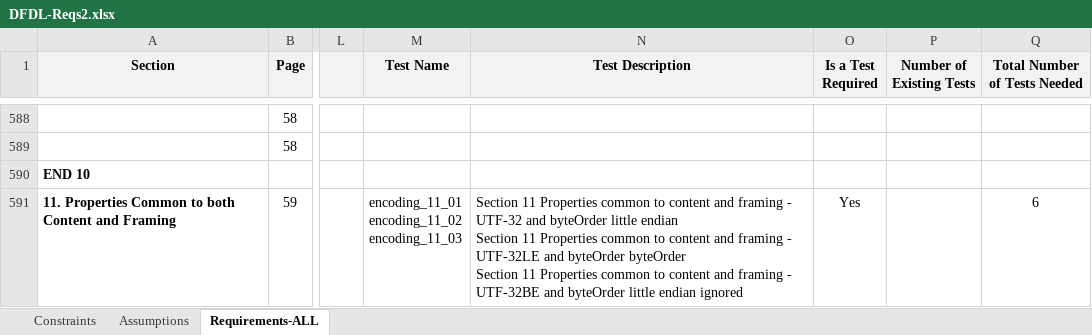
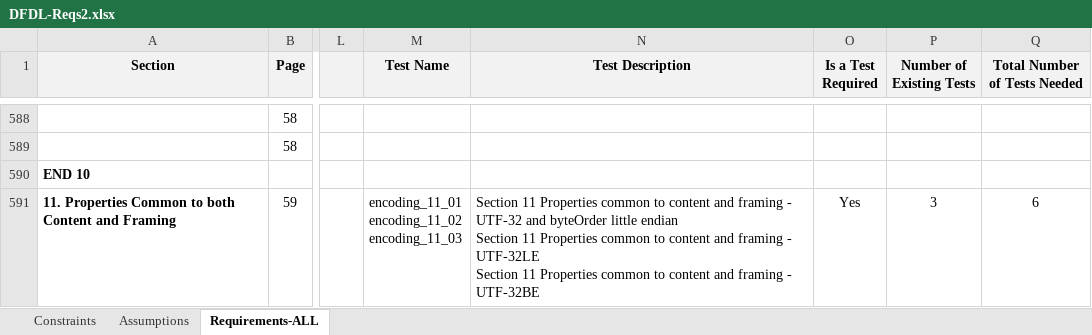
Before and after one commit to apache/daffodil, an Excel workbook: daffodil-core/doc/DFDL-Reqs2.xlsx, sheet Requirements-ALL, drawn as a sheet; only a part is shown, gaps mark what is left out; values as stored, in another font and other column widths than the file's, no borders; ↵ is a line break in a cell; the diff covers the shown part only; the diff names each change by its address in the sheet, - before the commit and + after, or states it on an @@ line.

Commit message:
This is the latest update to the spreadsheet.  From now on, all updates should be made in TestLink.

```diff
--- a/daffodil-core/doc/DFDL-Reqs2.xlsx (sheet Requirements-ALL)
+++ b/daffodil-core/doc/DFDL-Reqs2.xlsx (sheet Requirements-ALL)
-N591 (Test Description): …- UTF-32LE and byteOrder byteOrder ↵ Section 11 Properties common to content and framing - UTF-32BE and byteOrder little endian ignored
+N591 (Test Description): …- UTF-32LE ↵ Section 11 Properties common to content and framing - UTF-32BE
-P591 (Number of Existing Tests): (empty)
+P591 (Number of Existing Tests): 3
```
Also changed, not shown: 3 added rows, 3 removed rows and 84 edited cells elsewhere in this sheet.
